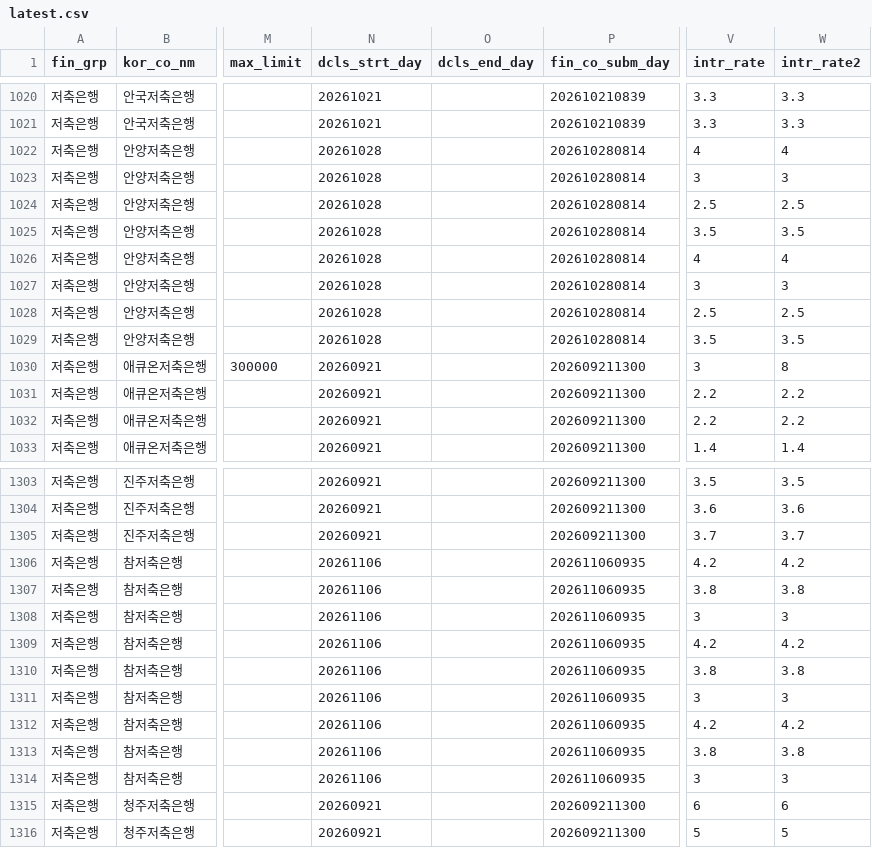
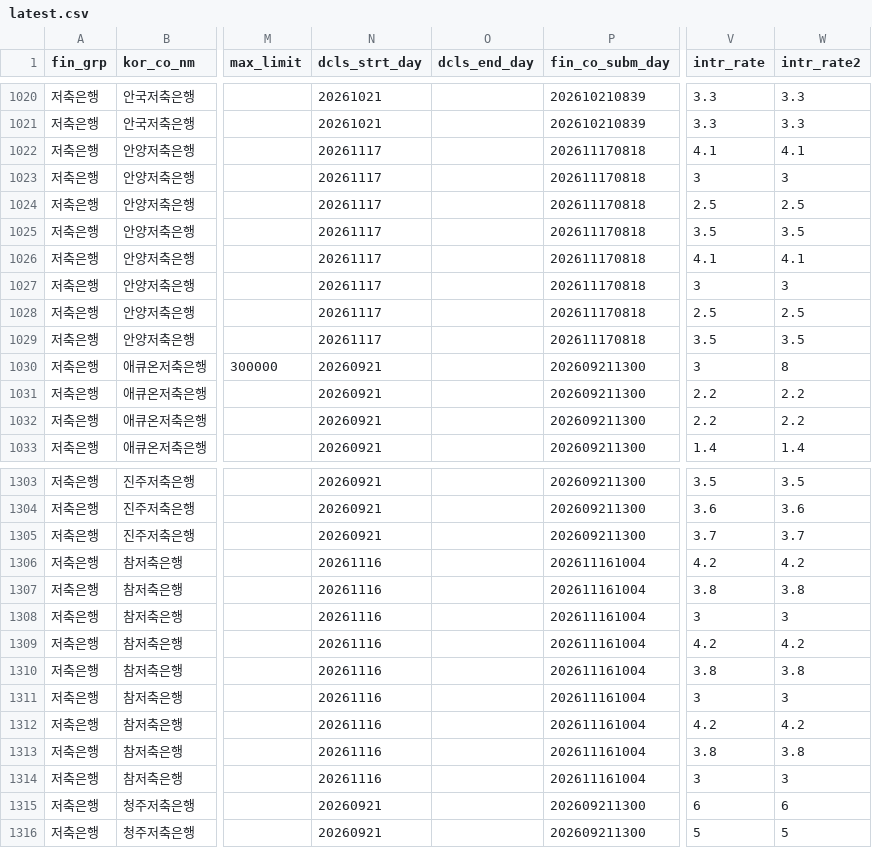
Before and after one commit to rkrjrl-ctrl/claude_drive, a CSV file: data/rates/saving/latest.csv, drawn as a sheet; only a part is shown, gaps mark what is left out; the diff covers the shown part only; the diff names each change by its address in the sheet, - before the commit and + after, or states it on an @@ line.

```diff
--- a/data/rates/saving/latest.csv
+++ b/data/rates/saving/latest.csv
-N1022:N1029 (dcls_strt_day): 20261028
+N1022:N1029 (dcls_strt_day): 20261117
-P1022:P1029 (fin_co_subm_day): 202610280814
+P1022:P1029 (fin_co_subm_day): 202611170818
-V1022 (intr_rate): 4
+V1022 (intr_rate): 4.1
-W1022 (intr_rate2): 4
+W1022 (intr_rate2): 4.1
-V1026 (intr_rate): 4
+V1026 (intr_rate): 4.1
-W1026 (intr_rate2): 4
+W1026 (intr_rate2): 4.1
-N1306:N1314 (dcls_strt_day): 20261106
+N1306:N1314 (dcls_strt_day): 20261116
-P1306:P1314 (fin_co_subm_day): 202611060935
+P1306:P1314 (fin_co_subm_day): 202611161004
```
Also changed, not shown: 17 edited cells elsewhere in this file, 3 other files.
